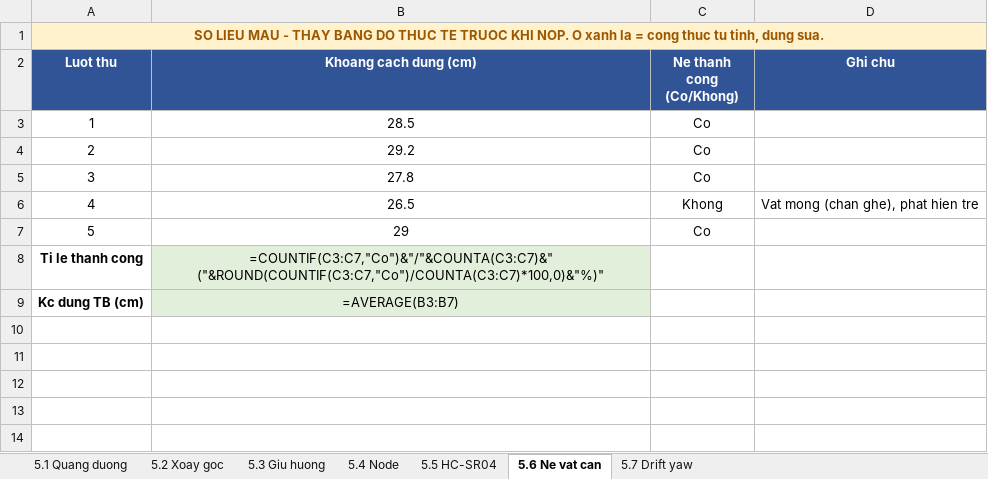
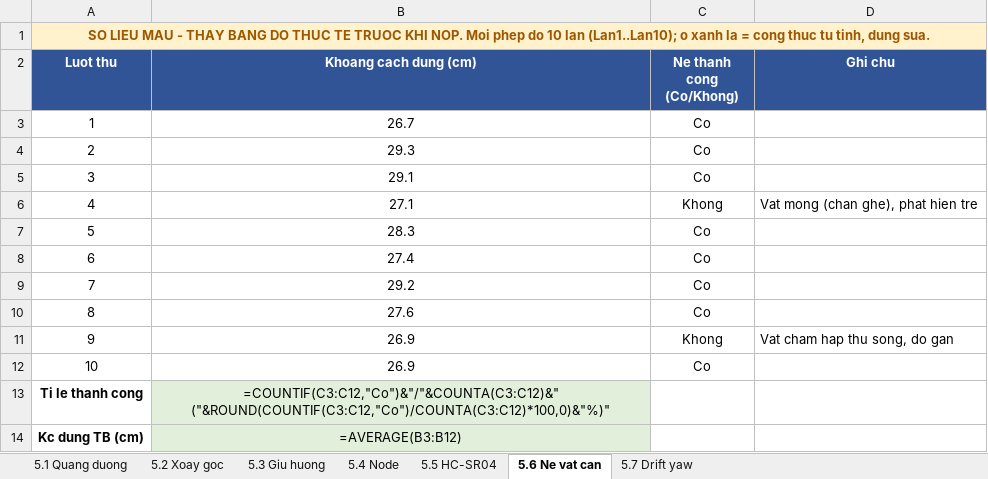
Before and after one commit to ngxziet/doantotnghiep_viet, an Excel workbook: docs/ket-qua-thuc-nghiem-5.2.xlsx, sheet 5.6 Ne vat can, drawn as a sheet; values as stored, in another font and other column widths than the file's, no borders; formulas without a stored value are shown as written; removed rows and columns are numbered as before the commit, all else as after; the diff names each change by its address in the sheet, - before the commit and + after, or states it on an @@ line.

```diff
--- a/docs/ket-qua-thuc-nghiem-5.2.xlsx (sheet 5.6 Ne vat can)
+++ b/docs/ket-qua-thuc-nghiem-5.2.xlsx (sheet 5.6 Ne vat can)
@@ column A (Luot thu) renumbered between rows 1 and 10 @@
-B3 (Khoang cach dung (cm)): 28.5
+B3 (Khoang cach dung (cm)): 26.7
+row 4: 2 | 29.3 | Co
+row 5: 3 | 29.1 | Co
+row 6: 4 | 27.1 | Khong | Vat mong (chan ghe), phat hien tre
+row 7: 5 | 28.3 | Co
+row 8: 6 | 27.4 | Co
-B10 (Khoang cach dung (cm)): 27.8
+B10 (Khoang cach dung (cm)): 27.6
-row 6: 4 | 26.5 | Khong | Vat mong (chan ghe), phat hien tre
-row 7: 5 | 29 | Co
+row 11: 9 | 26.9 | Khong | Vat cham hap thu song, do gan
+row 12: 10 | 26.9 | Co
-B13 (Khoang cach dung (cm)): =COUNTIF(C3:C7,"Co")&"/"&COUNTA(C3:C7)&" ("&ROUND(COUNTIF(C3:C7,"Co")/COUNTA(C3:C7)*100,0)&"%)"
+B13 (Khoang cach dung (cm)): =COUNTIF(C3:C12,"Co")&"/"&COUNTA(C3:C12)&" ("&ROUND(COUNTIF(C3:C12,"Co")/COUNTA(C3:C12)*100,0)&"%)"
-B14 (Khoang cach dung (cm)): =AVERAGE(B3:B7)
+B14 (Khoang cach dung (cm)): =AVERAGE(B3:B12)
```
Also changed, not shown: sheet 5.2 Xoay goc, sheet 5.1 Quang duong, sheet 5.3 Giu huong, sheet 5.7 Drift yaw, sheet 5.4 Node, sheet 5.5 HC-SR04, 1 other file.
